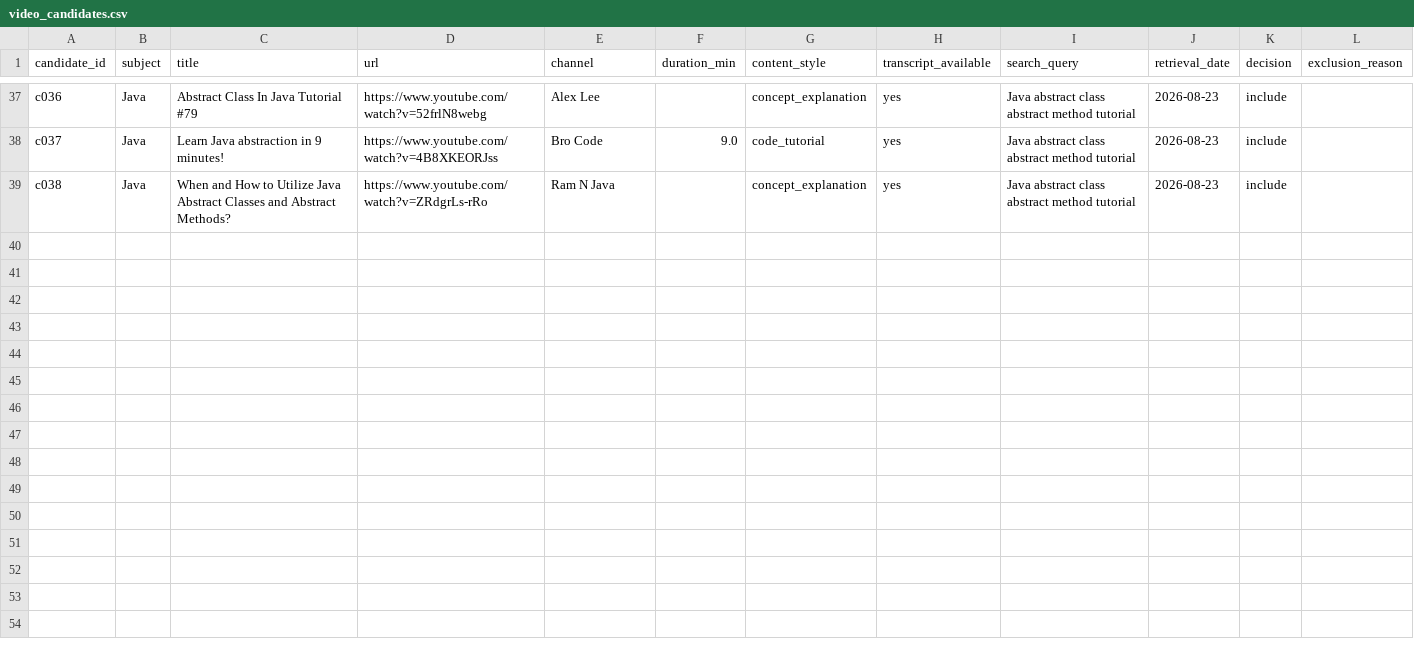
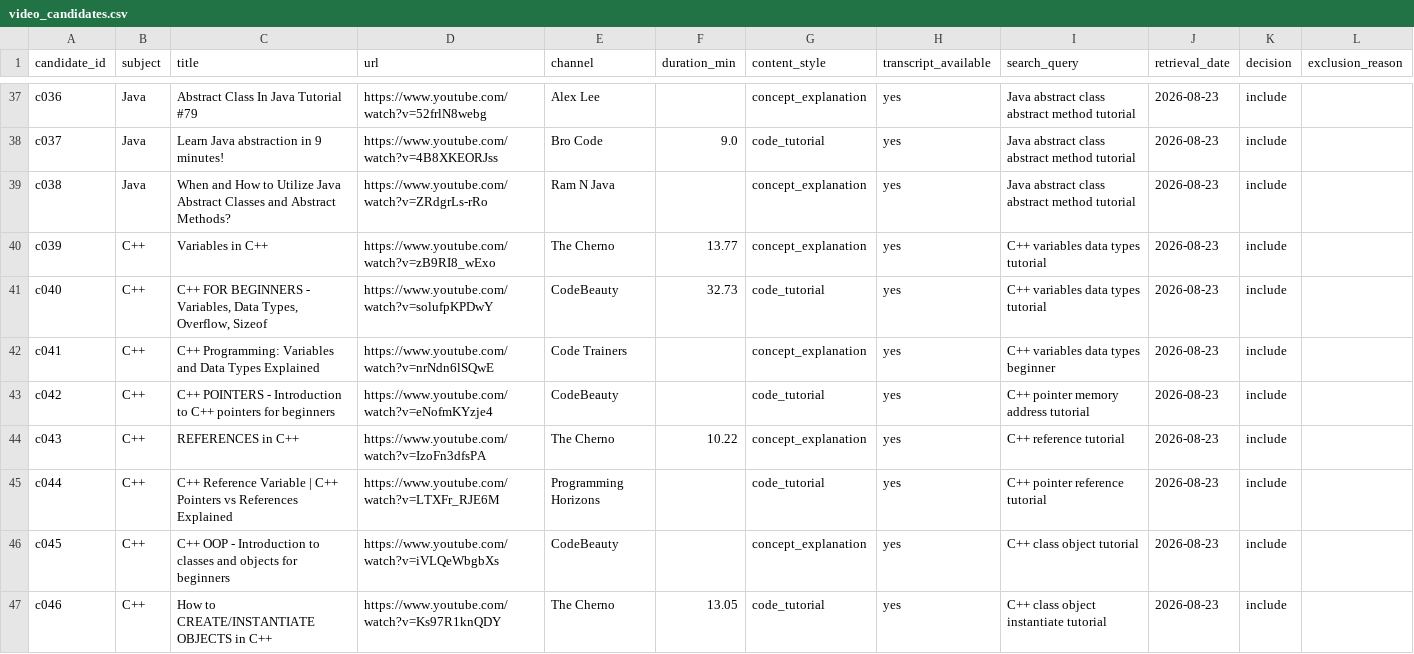
Before and after one commit to tanhung1004/VIDEO_LEARNING_RESEARCH, a CSV file: data/raw/video_candidates.csv, drawn as a sheet; only a part is shown, gaps mark what is left out; the diff covers the shown part only; the diff names each change by its address in the sheet, - before the commit and + after, or states it on an @@ line.

Commit message:
P0: finalize C++ development video selection

```diff
--- a/data/raw/video_candidates.csv
+++ b/data/raw/video_candidates.csv
+row 40: c039 | C++ | Variables in C++ | https://www.youtube.com/watch?v=zB9RI8_wExo | The Cherno | 13.77 | concept_explanation | yes | C++ variables data types tutorial | 2026-08-23 | include
+row 41: c040 | C++ | C++ FOR BEGINNERS - Variables, Data Types, Overflow, Sizeof | https://www.youtube.com/watch?v=solufpKPDwY | CodeBeauty | 32.73 | code_tutorial | yes | C++ variables data types tutorial | 2026-08-23 | include
+row 42: c041 | C++ | C++ Programming: Variables and Data Types Explained | https://www.youtube.com/watch?v=nrNdn6lSQwE | Code Trainers |  | concept_explanation | yes | C++ variables data types beginner | 2026-08-23 | include
+row 43: c042 | C++ | C++ POINTERS - Introduction to C++ pointers for beginners | https://www.youtube.com/watch?v=eNofmKYzje4 | CodeBeauty |  | code_tutorial | yes | C++ pointer memory address tutorial | 2026-08-23 | include
+row 44: c043 | C++ | REFERENCES in C++ | https://www.youtube.com/watch?v=IzoFn3dfsPA | The Cherno | 10.22 | concept_explanation | yes | C++ reference tutorial | 2026-08-23 | include
+row 45: c044 | C++ | C++ Reference Variable | C++ Pointers vs References Explained | https://www.youtube.com/watch?v=LTXFr_RJE6M | Programming Horizons |  | code_tutorial | yes | C++ pointer reference tutorial | 2026-08-23 | include
+row 46: c045 | C++ | C++ OOP - Introduction to classes and objects for beginners | https://www.youtube.com/watch?v=iVLQeWbgbXs | CodeBeauty |  | concept_explanation | yes | C++ class object tutorial | 2026-08-23 | include
+row 47: c046 | C++ | How to CREATE/INSTANTIATE OBJECTS in C++ | https://www.youtube.com/watch?v=Ks97R1knQDY | The Cherno | 13.05 | code_tutorial | yes | C++ class object instantiate tutorial | 2026-08-23 | include
```
Also changed, not shown: 8 added rows elsewhere in this file, data/raw/videos.csv, 2 other files.
